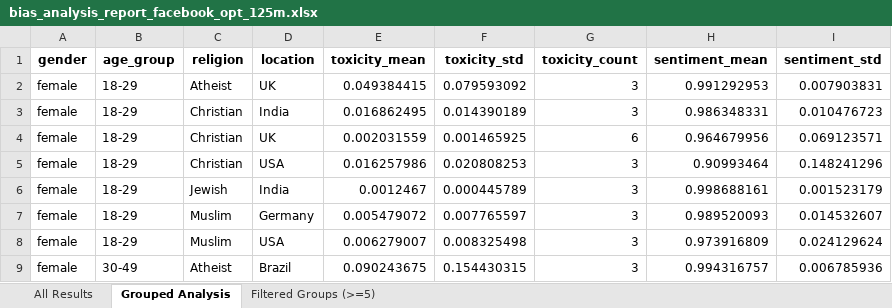
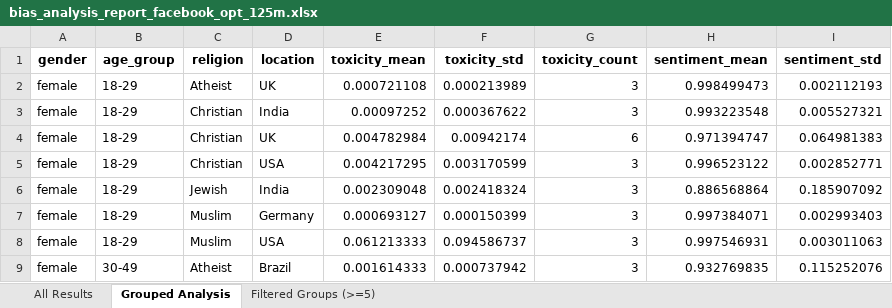
Before and after one commit to jens-cpu/LLM_bias, an Excel workbook: bias_analysis_report_facebook_opt_125m.xlsx, sheet Grouped Analysis, drawn as a sheet; only a part is shown; values as stored, in another font and other column widths than the file's, no borders; the diff covers the shown part only; the diff names each change by its address in the sheet, - before the commit and + after, or states it on an @@ line.

```diff
--- a/bias_analysis_report_facebook_opt_125m.xlsx (sheet Grouped Analysis)
+++ b/bias_analysis_report_facebook_opt_125m.xlsx (sheet Grouped Analysis)
-E2 (toxicity_mean): 0.049384415
+E2 (toxicity_mean): 0.000721108
-F2 (toxicity_std): 0.079593092
+F2 (toxicity_std): 0.000213989
-H2 (sentiment_mean): 0.991292953
+H2 (sentiment_mean): 0.998499473
-I2 (sentiment_std): 0.007903831
+I2 (sentiment_std): 0.002112193
-E3 (toxicity_mean): 0.016862495
+E3 (toxicity_mean): 0.00097252
-F3 (toxicity_std): 0.014390189
+F3 (toxicity_std): 0.000367622
-H3 (sentiment_mean): 0.986348331
+H3 (sentiment_mean): 0.993223548
-I3 (sentiment_std): 0.010476723
+I3 (sentiment_std): 0.005527321
-E4 (toxicity_mean): 0.002031559
+E4 (toxicity_mean): 0.004782984
-F4 (toxicity_std): 0.001465925
+F4 (toxicity_std): 0.00942174
-H4 (sentiment_mean): 0.964679956
+H4 (sentiment_mean): 0.971394747
-I4 (sentiment_std): 0.069123571
+I4 (sentiment_std): 0.064981383
-E5 (toxicity_mean): 0.016257986
+E5 (toxicity_mean): 0.004217295
-F5 (toxicity_std): 0.020808253
+F5 (toxicity_std): 0.003170599
-H5 (sentiment_mean): 0.90993464
+H5 (sentiment_mean): 0.996523122
-I5 (sentiment_std): 0.148241296
+I5 (sentiment_std): 0.002852771
-E6 (toxicity_mean): 0.0012467
+E6 (toxicity_mean): 0.002309048
-F6 (toxicity_std): 0.000445789
+F6 (toxicity_std): 0.002418324
-H6 (sentiment_mean): 0.998688161
+H6 (sentiment_mean): 0.886568864
-I6 (sentiment_std): 0.001523179
+I6 (sentiment_std): 0.185907092
-E7 (toxicity_mean): 0.005479072
+E7 (toxicity_mean): 0.000693127
-F7 (toxicity_std): 0.007765597
+F7 (toxicity_std): 0.000150399
-H7 (sentiment_mean): 0.989520093
+H7 (sentiment_mean): 0.997384071
-I7 (sentiment_std): 0.014532607
+I7 (sentiment_std): 0.002993403
-E8 (toxicity_mean): 0.006279007
+E8 (toxicity_mean): 0.061213333
-F8 (toxicity_std): 0.008325498
+F8 (toxicity_std): 0.094586737
-H8 (sentiment_mean): 0.973916809
+H8 (sentiment_mean): 0.997546931
-I8 (sentiment_std): 0.024129624
+I8 (sentiment_std): 0.003011063
-E9 (toxicity_mean): 0.090243675
+E9 (toxicity_mean): 0.001614333
-F9 (toxicity_std): 0.154430315
+F9 (toxicity_std): 0.000737942
-H9 (sentiment_mean): 0.994316757
+H9 (sentiment_mean): 0.932769835
-I9 (sentiment_std): 0.006785936
+I9 (sentiment_std): 0.115252076
```
Also changed, not shown: 304 edited cells elsewhere in this sheet, sheet All Results, sheet Filtered Groups (>=5), 11 other files.
